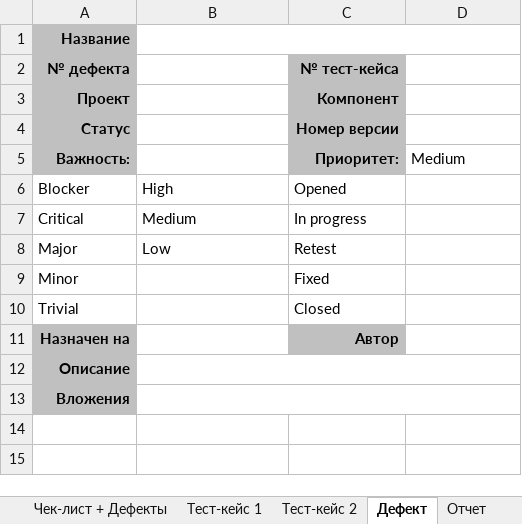
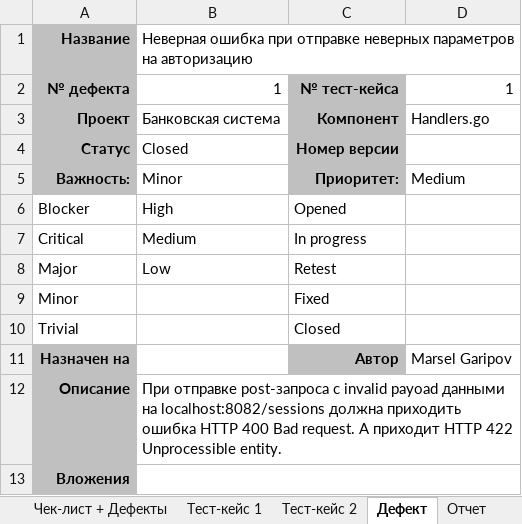
Before and after one commit to ENSLERMAN/bank, an Excel workbook: lab11/lab11.xlsx, sheet Дефект, drawn as a sheet; values as stored, in another font and other column widths than the file's, no borders; the diff names each change by its address in the sheet, - before the commit and + after, or states it on an @@ line.

Commit message:
add lab12 (add bug-report)

```diff
--- a/lab11/lab11.xlsx (sheet Дефект)
+++ b/lab11/lab11.xlsx (sheet Дефект)
-B1: (empty)
+B1: Неверная ошибка при отправке неверных параметров на авторизацию
-B2: (empty)
+B2: 1
-D2: (empty)
+D2: 1
-B3: (empty)
+B3: Банковская система
-D3: (empty)
+D3: Handlers.go
-B4: (empty)
+B4: Closed
-B5: (empty)
+B5: Minor
-D11: (empty)
+D11: Marsel Garipov
-B12: (empty)
+B12: При отправке post-запроса с invalid payoad данными на localhost:8082/sessions должна приходить ошибка HTTP 400 Bad request. А приходит HTTP 422 Unprocessible entity.
```
